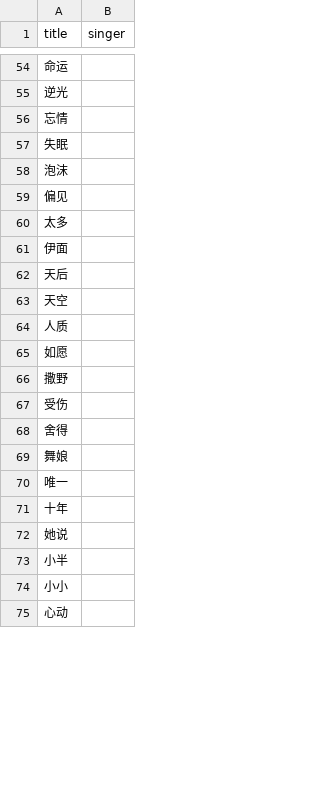
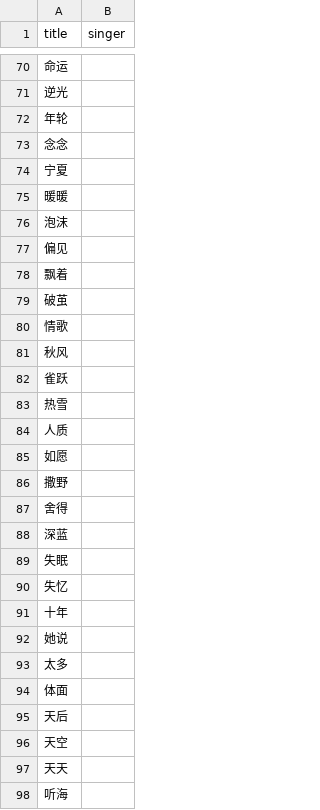
Before and after one commit to zhubaoer/zhubaoer.github.io, a CSV file: data/songs.csv, drawn as a sheet; only a part is shown, gaps mark what is left out; the shorter side is filled out with more unchanged rows; the diff covers the shown part only.

```diff
--- a/data/songs.csv
+++ b/data/songs.csv
@@ -55,10 +71,14 @@ title,singer
 逆光,
-忘情,
-失眠,
+年轮,
+念念,
+宁夏,
+暖暖,
 泡沫,
 偏见,
-太多,
-伊面,
-天后,
-天空,
+飘着,
+破茧,
+情歌,
+秋风,
+雀跃,
+热雪,
 人质,
@@ -66,7 +86,13 @@ title,singer
 撒野,
-受伤,
 舍得,
-舞娘,
-唯一,
+深蓝,
+失眠,
+失忆,
 十年,
 她说,
+太多,
+体面,
+天后,
+天空,
+天天,
+听海,
```
Also changed, not shown: 130 added rows, 4 removed rows, 6 moved rows and 40 edited cells elsewhere in this file.
